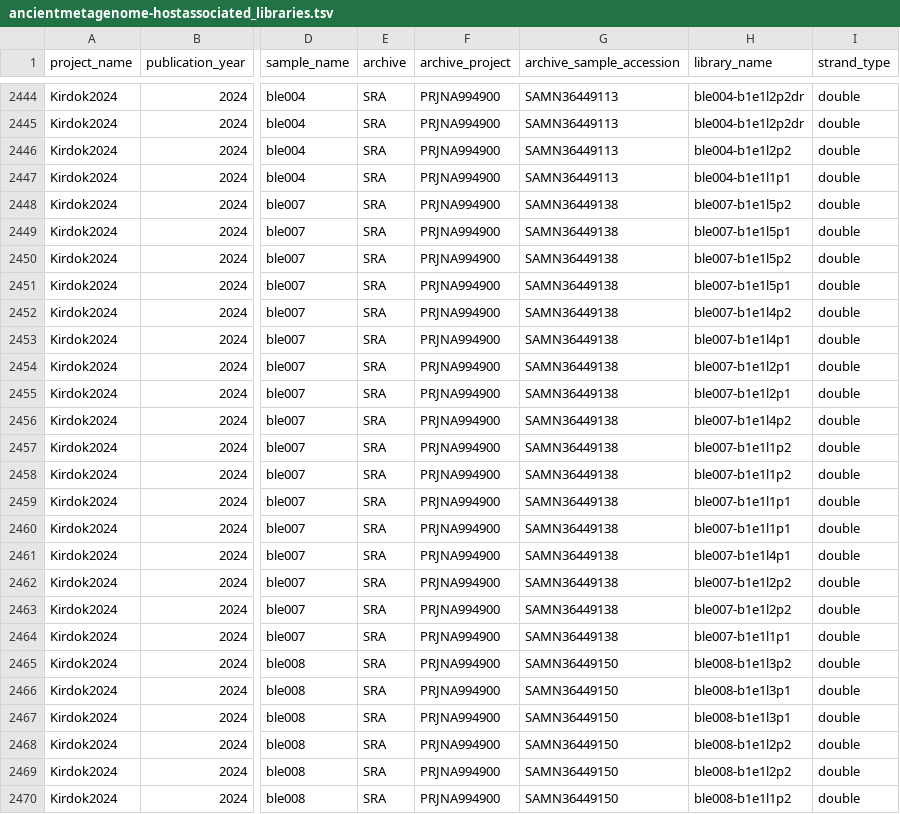
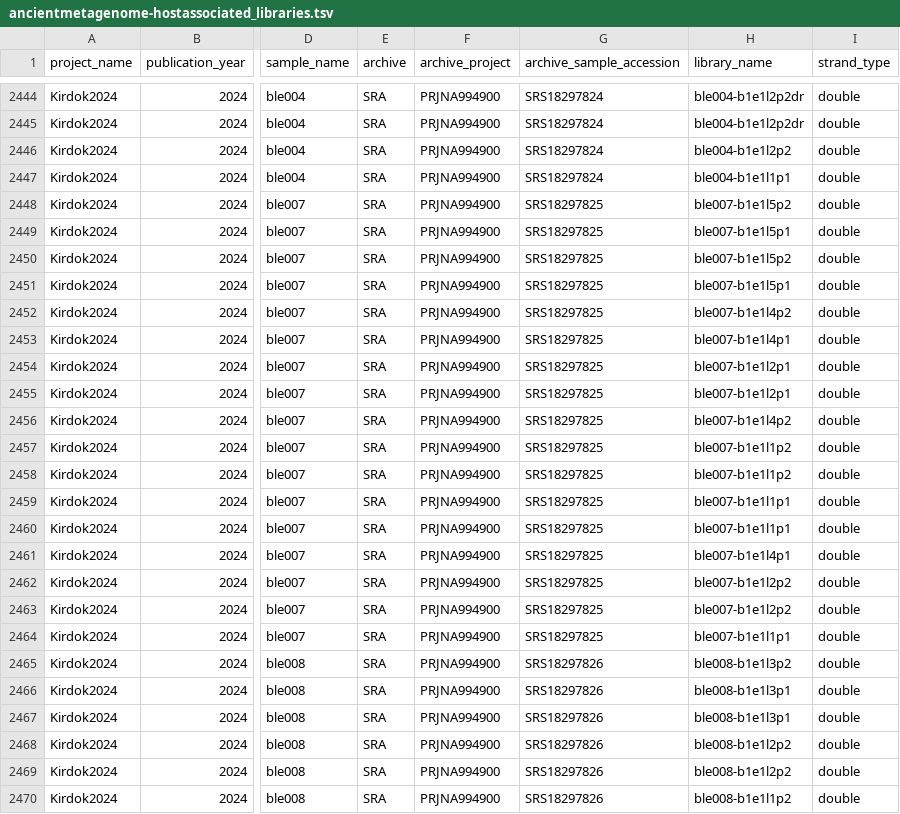
Before and after one commit to SPAAM-community/AncientMetagenomeDir, a TSV file: ancientmetagenome-hostassociated/libraries/ancientmetagenome-hostassociated_libraries.tsv, drawn as a sheet; only a part is shown, gaps mark what is left out; the diff covers the shown part only; the diff names each change by its address in the sheet, - before the commit and + after, or states it on an @@ line.

Commit message:
Bioproject to secondary accession ID

```diff
--- a/ancientmetagenome-hostassociated/libraries/ancientmetagenome-hostassociated_libraries.tsv
+++ b/ancientmetagenome-hostassociated/libraries/ancientmetagenome-hostassociated_libraries.tsv
-G2444:G2447 (archive_sample_accession): SAMN36449113
+G2444:G2447 (archive_sample_accession): SRS18297824
-G2448:G2464 (archive_sample_accession): SAMN36449138
+G2448:G2464 (archive_sample_accession): SRS18297825
-G2465:G2470 (archive_sample_accession): SAMN36449150
+G2465:G2470 (archive_sample_accession): SRS18297826
```
Also changed, not shown: 43 edited cells elsewhere in this file.
